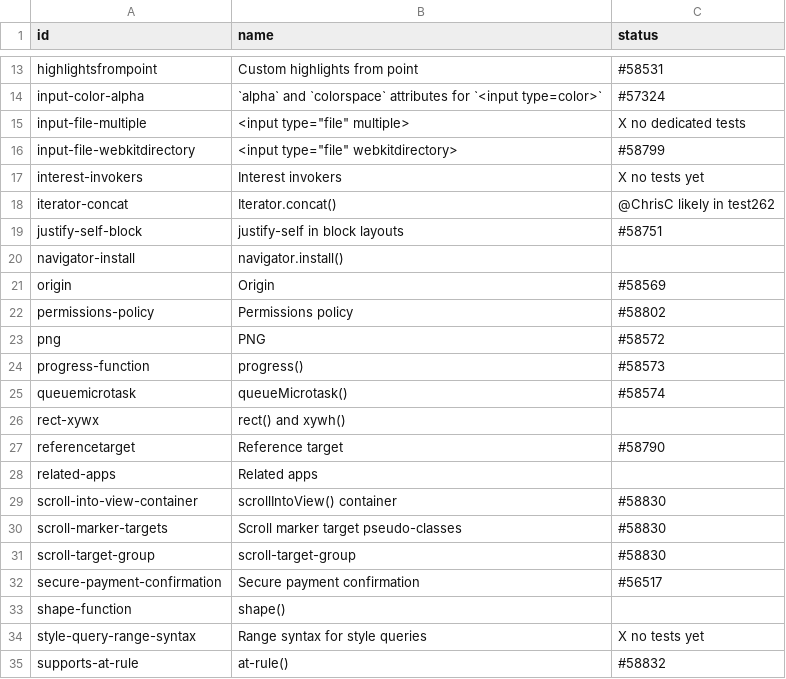
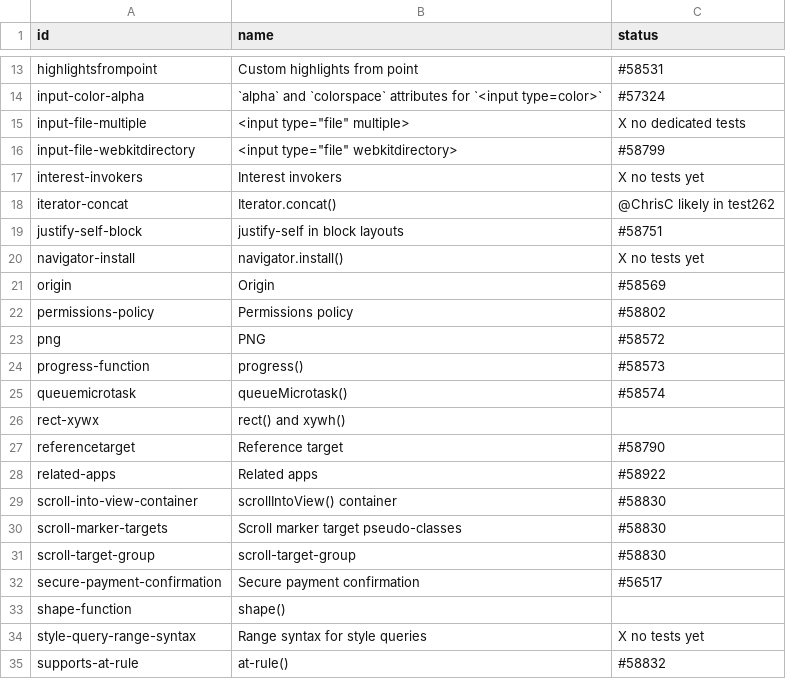
Before and after one commit to bocoup/wpt-classification-tools, a CSV file: progress.csv, drawn as a sheet; only a part is shown, gaps mark what is left out.

Commit message:
updates pwa-related features

```diff
--- a/progress.csv
+++ b/progress.csv
@@ -19,3 +19,3 @@ iterator-concat,Iterator.concat(),@ChrisC likely in test262
 justify-self-block,justify-self in block layouts,#58751
-navigator-install,navigator.install(),
+navigator-install,navigator.install(),X no tests yet
 origin,Origin,#58569
@@ -27,3 +27,3 @@ rect-xywx,rect() and xywh(),
 referencetarget,Reference target,#58790
-related-apps,Related apps,
+related-apps,Related apps,#58922
 scroll-into-view-container,scrollIntoView() container,#58830
```
